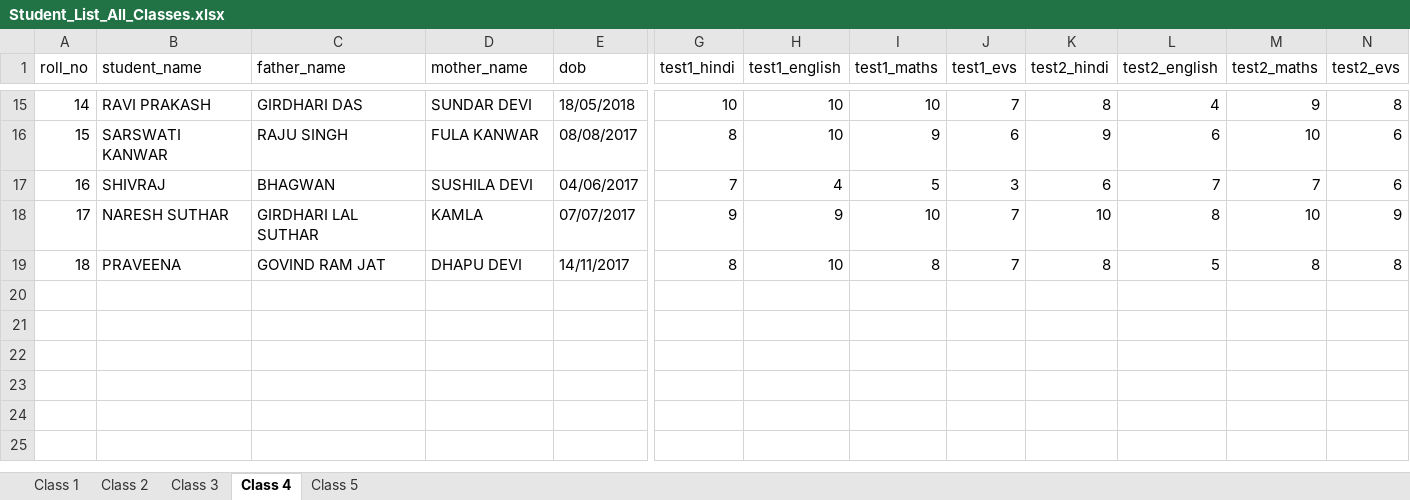
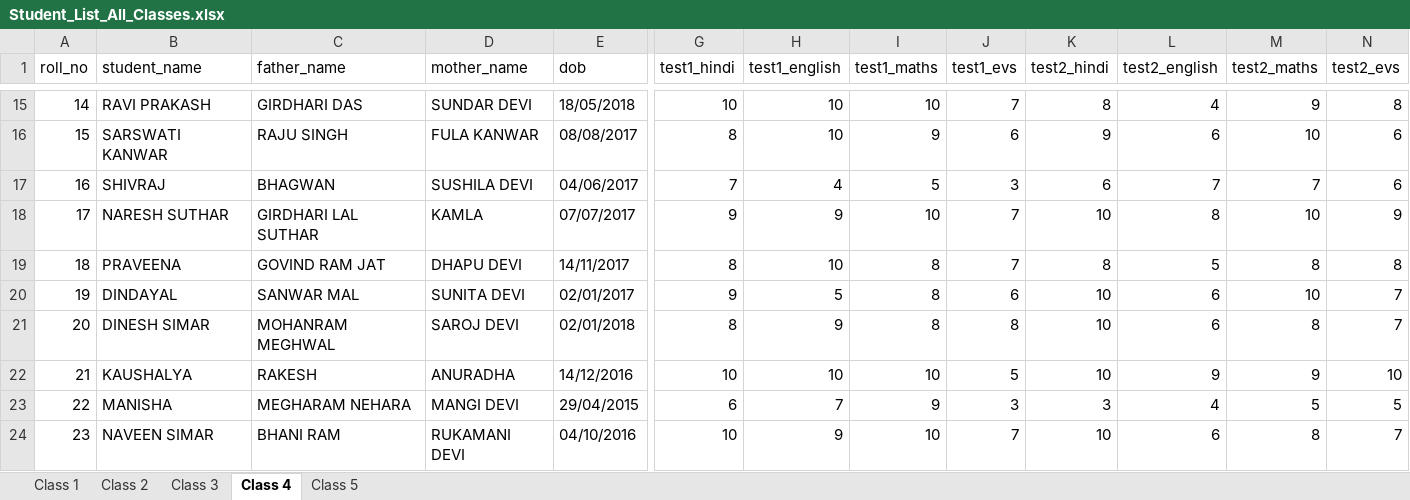
Before and after one commit to Klsuthar/jagdamba, an Excel workbook: Student_List_All_Classes.xlsx, sheet Class 4, drawn as a sheet; only a part is shown, gaps mark what is left out; values as stored, in another font and other column widths than the file's, no borders; rows hold the shown columns only; the diff names each change by its address in the sheet, - before the commit and + after, or states it on an @@ line.

```diff
--- a/Student_List_All_Classes.xlsx (sheet Class 4)
+++ b/Student_List_All_Classes.xlsx (sheet Class 4)
+row 20: 19 | DINDAYAL | SANWAR MAL | SUNITA DEVI | 02/01/2017 | 9 | 5 | 8 | 6 | 10 | 6 | 10 | 7
+row 21: 20 | DINESH SIMAR | MOHANRAM MEGHWAL | SAROJ DEVI | 02/01/2018 | 8 | 9 | 8 | 8 | 10 | 6 | 8 | 7
+row 22: 21 | KAUSHALYA | RAKESH | ANURADHA | 14/12/2016 | 10 | 10 | 10 | 5 | 10 | 9 | 9 | 10
+row 23: 22 | MANISHA | MEGHARAM NEHARA | MANGI DEVI | 29/04/2015 | 6 | 7 | 9 | 3 | 3 | 4 | 5 | 5
+row 24: 23 | NAVEEN SIMAR | BHANI RAM | RUKAMANI DEVI | 04/10/2016 | 10 | 9 | 10 | 7 | 10 | 6 | 8 | 7
```
Also changed, not shown: sheet Class 5, 41 other files.
